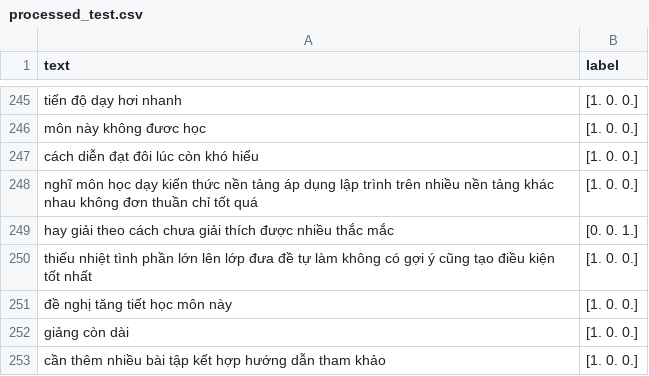
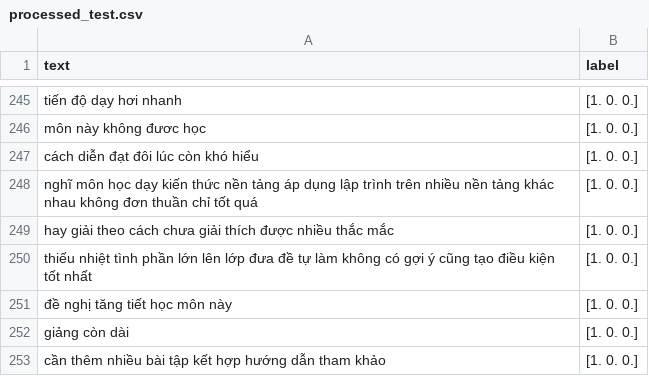
Before and after one commit to thavananh/FinedTunedChainLSTMWord2Vec, a CSV file: processed_test.csv, drawn as a sheet; only a part is shown, gaps mark what is left out.

```diff
--- a/processed_test.csv
+++ b/processed_test.csv
@@ -248,3 +248,3 @@ cách diễn đạt đôi lúc còn khó hiểu,[1. 0. 0.]
 nghĩ môn học dạy kiến thức nền tảng áp dụng lập trình trên nhiều nền tảng khác nhau không đơn thuần chỉ tốt quá,[1. 0. 0.]
-hay giải theo cách chưa giải thích được nhiều thắc mắc,[0. 0. 1.]
+hay giải theo cách chưa giải thích được nhiều thắc mắc,[1. 0. 0.]
 thiếu nhiệt tình phần lớn lên lớp đưa đề tự làm không có gợi ý cũng tạo điều kiện tốt nhất,[1. 0. 0.]
```
Also changed, not shown: 18 other files.
